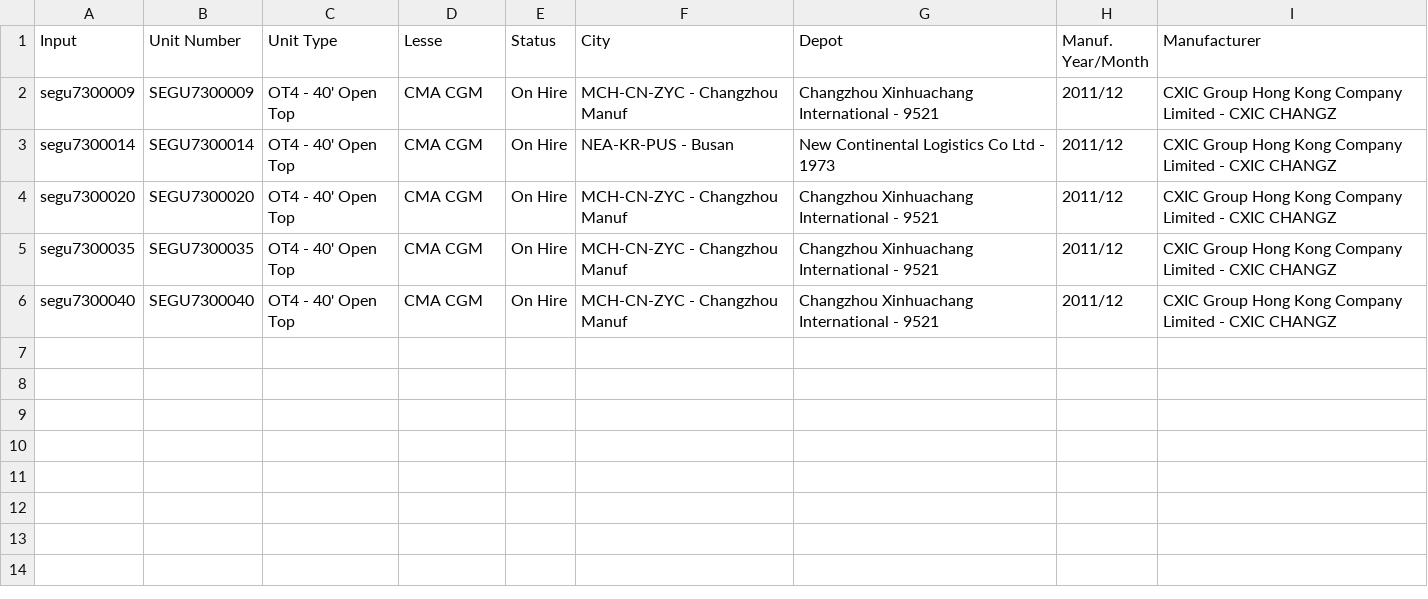
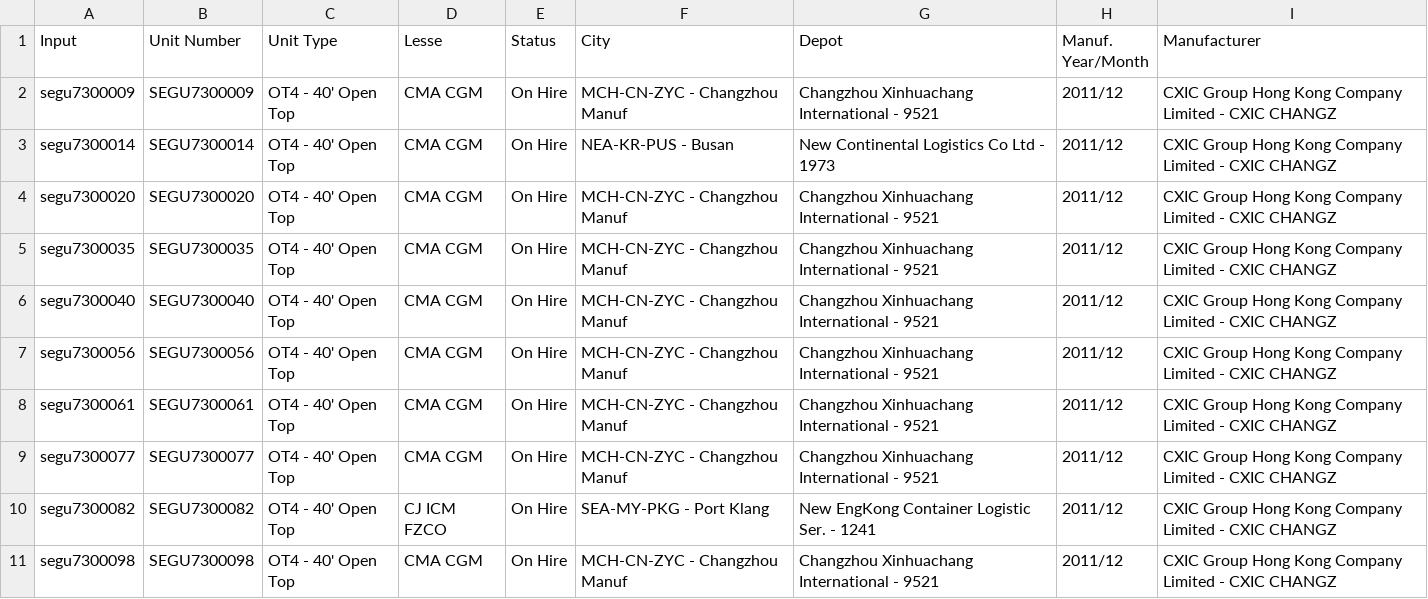
Before and after one commit to robertnesterodhiambo/pythonclass, a CSV file: webscrapping school/SCrape_SEA2/extracted_unit_numbers.csv, drawn as a sheet.

```diff
--- a/webscrapping school/SCrape_SEA2/extracted_unit_numbers.csv
+++ b/webscrapping school/SCrape_SEA2/extracted_unit_numbers.csv
@@ -6 +6,6 @@ segu7300035,SEGU7300035,OT4 - 40' Open Top,CMA CGM,On Hire,MCH-CN-ZYC - Changzho
 segu7300040,SEGU7300040,OT4 - 40' Open Top,CMA CGM,On Hire,MCH-CN-ZYC - Changzhou Manuf,Changzhou Xinhuachang International - 9521,2011/12,CXIC Group Hong Kong Company Limited - CXIC CHANGZ
+segu7300056,SEGU7300056,OT4 - 40' Open Top,CMA CGM,On Hire,MCH-CN-ZYC - Changzhou Manuf,Changzhou Xinhuachang International - 9521,2011/12,CXIC Group Hong Kong Company Limited - CXIC CHANGZ
+segu7300061,SEGU7300061,OT4 - 40' Open Top,CMA CGM,On Hire,MCH-CN-ZYC - Changzhou Manuf,Changzhou Xinhuachang International - 9521,2011/12,CXIC Group Hong Kong Company Limited - CXIC CHANGZ
+segu7300077,SEGU7300077,OT4 - 40' Open Top,CMA CGM,On Hire,MCH-CN-ZYC - Changzhou Manuf,Changzhou Xinhuachang International - 9521,2011/12,CXIC Group Hong Kong Company Limited - CXIC CHANGZ
+segu7300082,SEGU7300082,OT4 - 40' Open Top,CJ ICM FZCO,On Hire,SEA-MY-PKG - Port Klang,New EngKong Container Logistic Ser. - 1241,2011/12,CXIC Group Hong Kong Company Limited - CXIC CHANGZ
+segu7300098,SEGU7300098,OT4 - 40' Open Top,CMA CGM,On Hire,MCH-CN-ZYC - Changzhou Manuf,Changzhou Xinhuachang International - 9521,2011/12,CXIC Group Hong Kong Company Limited - CXIC CHANGZ
```
Also changed, not shown: 1 other file.
